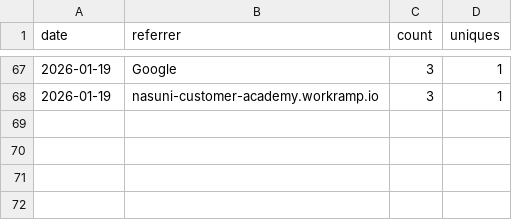
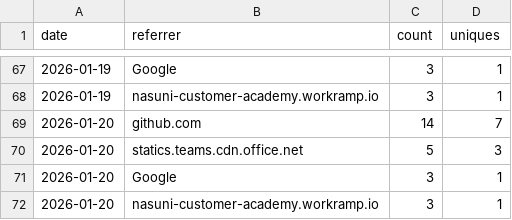
Before and after one commit to nasuni-labs/nasuni-mcp-desktop, a CSV file: data/traffic_referrers.csv, drawn as a sheet; only a part is shown, gaps mark what is left out.

```diff
--- a/data/traffic_referrers.csv
+++ b/data/traffic_referrers.csv
@@ -68 +68,5 @@ date,referrer,count,uniques
 2026-01-19,nasuni-customer-academy.workramp.io,3,1
+2026-01-20,github.com,14,7
+2026-01-20,statics.teams.cdn.office.net,5,3
+2026-01-20,Google,3,1
+2026-01-20,nasuni-customer-academy.workramp.io,3,1
```
Also changed, not shown: data/traffic_clones.csv, data/traffic_paths.csv, 1 other file.
